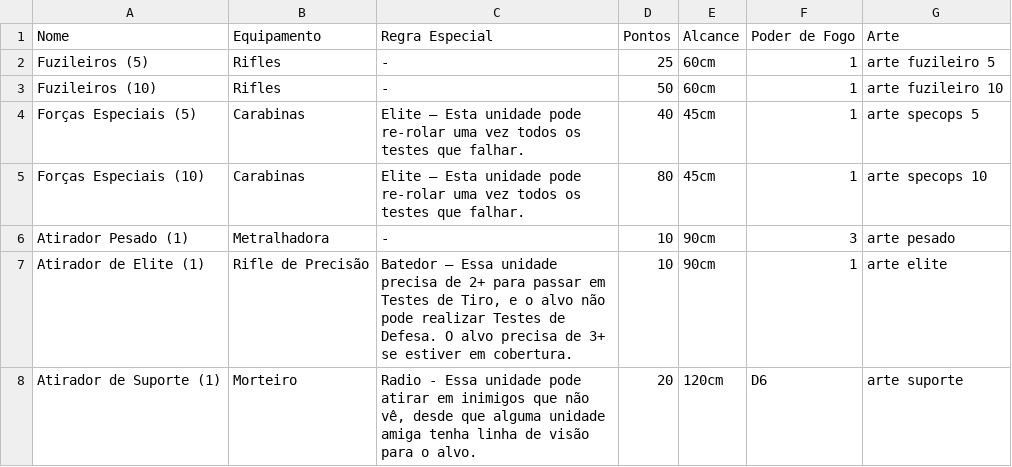
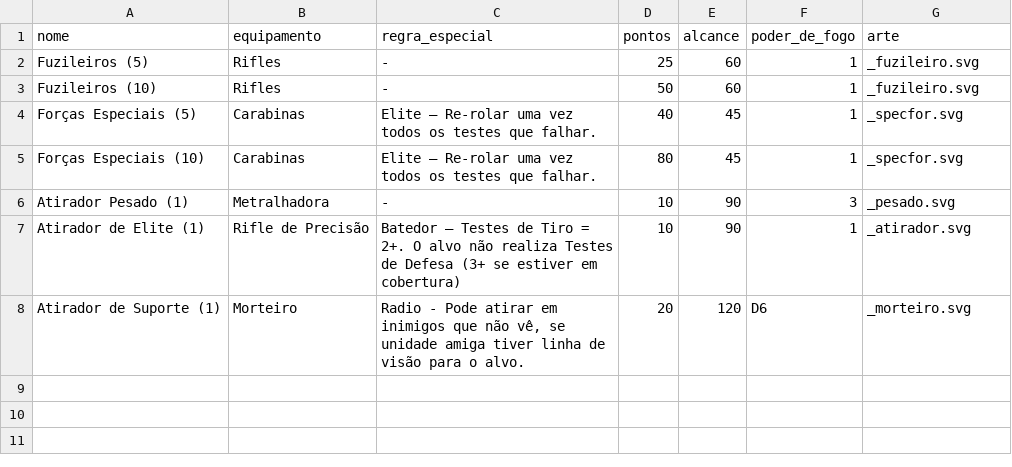
Before and after one commit to fozzimus/SpecOps, a CSV file: specops/unidades.csv, drawn as a sheet.

```diff
--- a/specops/unidades.csv
+++ b/specops/unidades.csv
@@ -1,8 +1,8 @@
-"Nome","Equipamento","Regra Especial","Pontos","Alcance","Poder de Fogo","Arte"
-"Fuzileiros (5)","Rifles","-",25,"60cm",1,"arte fuzileiro 5"
-"Fuzileiros (10)","Rifles","-",50,"60cm",1,"arte fuzileiro 10"
-"Forças Especiais (5)","Carabinas","Elite – Esta unidade pode re-rolar uma vez todos os testes que falhar.",40,"45cm",1,"arte specops 5"
-"Forças Especiais (10)","Carabinas","Elite – Esta unidade pode re-rolar uma vez todos os testes que falhar.",80,"45cm",1,"arte specops 10"
-"Atirador Pesado (1)","Metralhadora","-",10,"90cm",3,"arte pesado"
-"Atirador de Elite (1)","Rifle de Precisão","Batedor – Essa unidade precisa de 2+ para passar em Testes de Tiro, e o alvo não pode realizar Testes de Defesa. O alvo precisa de 3+ se estiver em cobertura.",10,"90cm",1,"arte elite"
-"Atirador de Suporte (1)","Morteiro","Radio - Essa unidade pode atirar em inimigos que não vê, desde que alguma unidade amiga tenha linha de visão para o alvo.",20,"120cm","D6","arte suporte"
+"nome","equipamento","regra_especial","pontos","alcance","poder_de_fogo","arte"
+"Fuzileiros (5)","Rifles","-",25,"60",1,"_fuzileiro.svg"
+"Fuzileiros (10)","Rifles","-",50,"60",1,"_fuzileiro.svg"
+"Forças Especiais (5)","Carabinas","Elite – Re-rolar uma vez todos os testes que falhar.",40,"45",1,"_specfor.svg"
+"Forças Especiais (10)","Carabinas","Elite – Re-rolar uma vez todos os testes que falhar.",80,"45",1,"_specfor.svg"
+"Atirador Pesado (1)","Metralhadora","-",10,"90",3,"_pesado.svg"
+"Atirador de Elite (1)","Rifle de Precisão","Batedor – Testes de Tiro = 2+. O alvo não realiza Testes de Defesa (3+ se estiver em cobertura)",10,"90",1,"_atirador.svg"
+"Atirador de Suporte (1)","Morteiro","Radio - Pode atirar em inimigos que não vê, se unidade amiga tiver linha de visão para o alvo.",20,"120","D6","_morteiro.svg"
```
Also changed, not shown: 30 other files.
